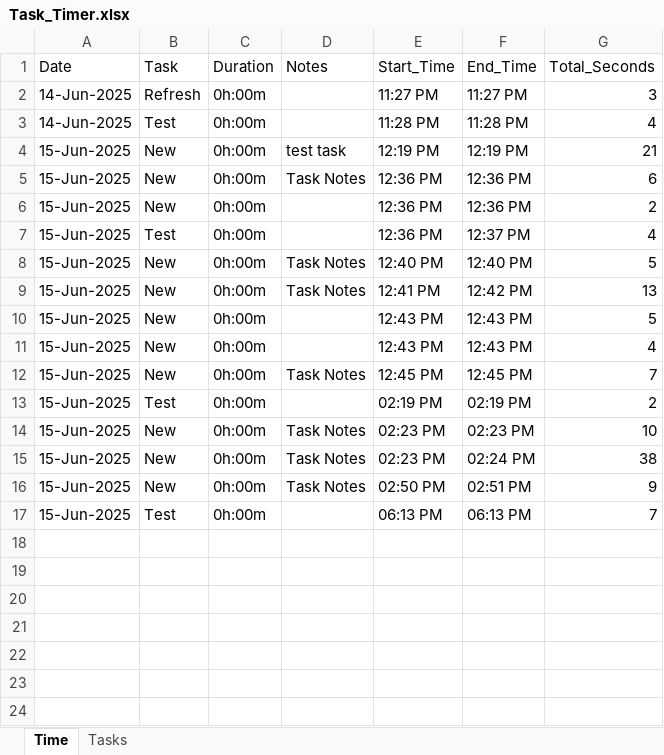
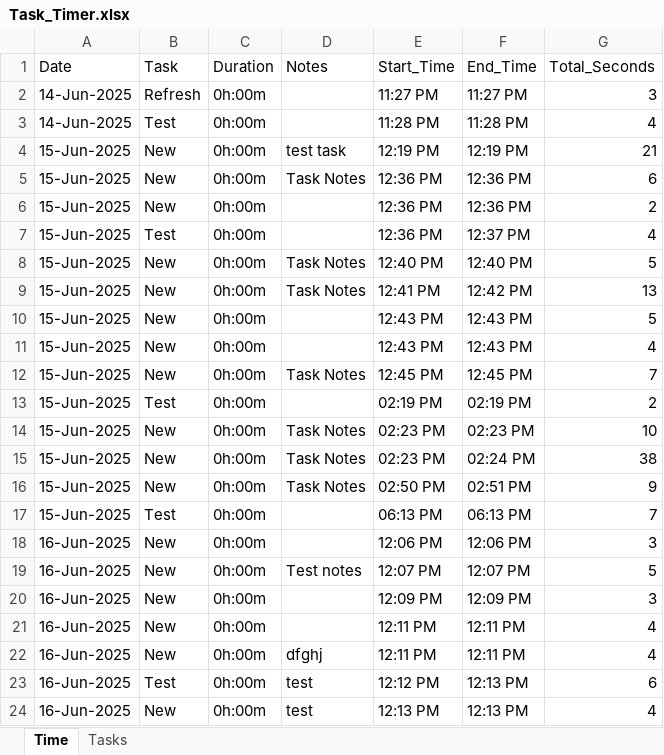
Before and after one commit to a-k-14/100daysofpython, an Excel workbook: Personal Projects/task_timer/Task_Timer.xlsx, sheet Time, drawn as a sheet; values as stored, in another font and other column widths than the file's, no borders; the diff names each change by its address in the sheet, - before the commit and + after, or states it on an @@ line.

Commit message:
TimeKeeper-fixed notes capturing default text

```diff
--- a/Personal Projects/task_timer/Task_Timer.xlsx (sheet Time)
+++ b/Personal Projects/task_timer/Task_Timer.xlsx (sheet Time)
+row 18: 16-Jun-2025 | New | 0h:00m |  | 12:06 PM | 12:06 PM | 3
+row 19: 16-Jun-2025 | New | 0h:00m | Test notes | 12:07 PM | 12:07 PM | 5
+row 20: 16-Jun-2025 | New | 0h:00m |  | 12:09 PM | 12:09 PM | 3
+row 21: 16-Jun-2025 | New | 0h:00m |  | 12:11 PM | 12:11 PM | 4
+row 22: 16-Jun-2025 | New | 0h:00m | dfghj | 12:11 PM | 12:11 PM | 4
+row 23: 16-Jun-2025 | Test | 0h:00m | test | 12:12 PM | 12:13 PM | 6
+row 24: 16-Jun-2025 | New | 0h:00m | test | 12:13 PM | 12:13 PM | 4
```
Also changed, not shown: 2 other files.
